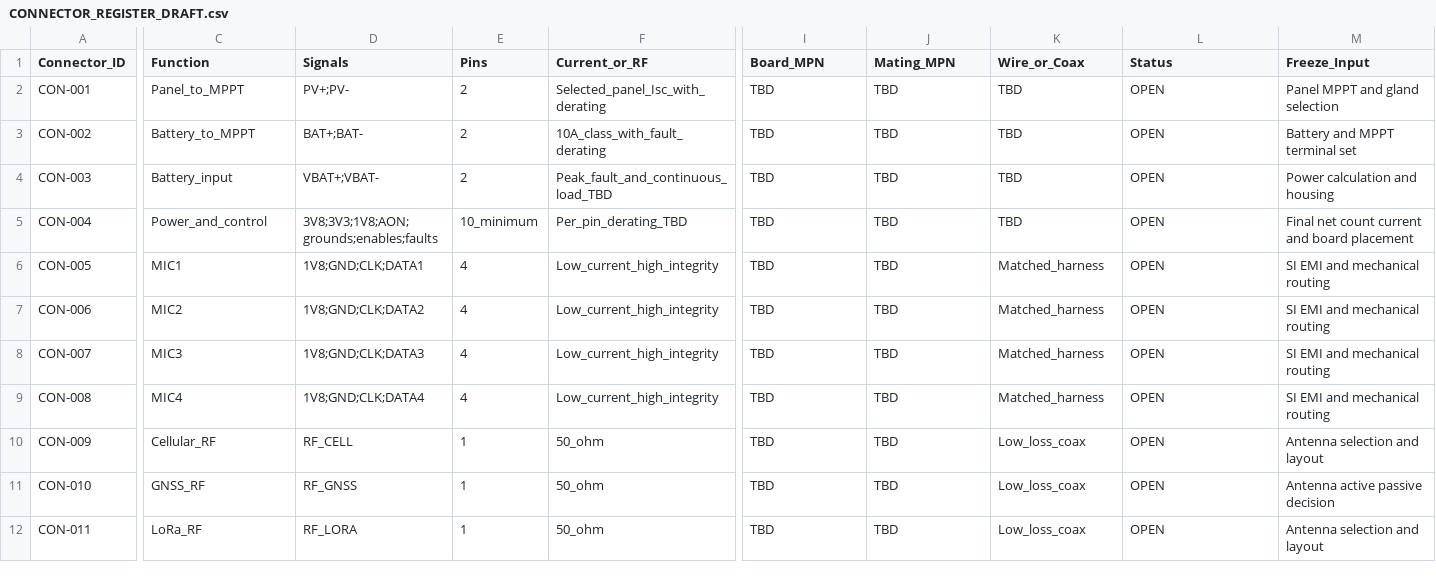
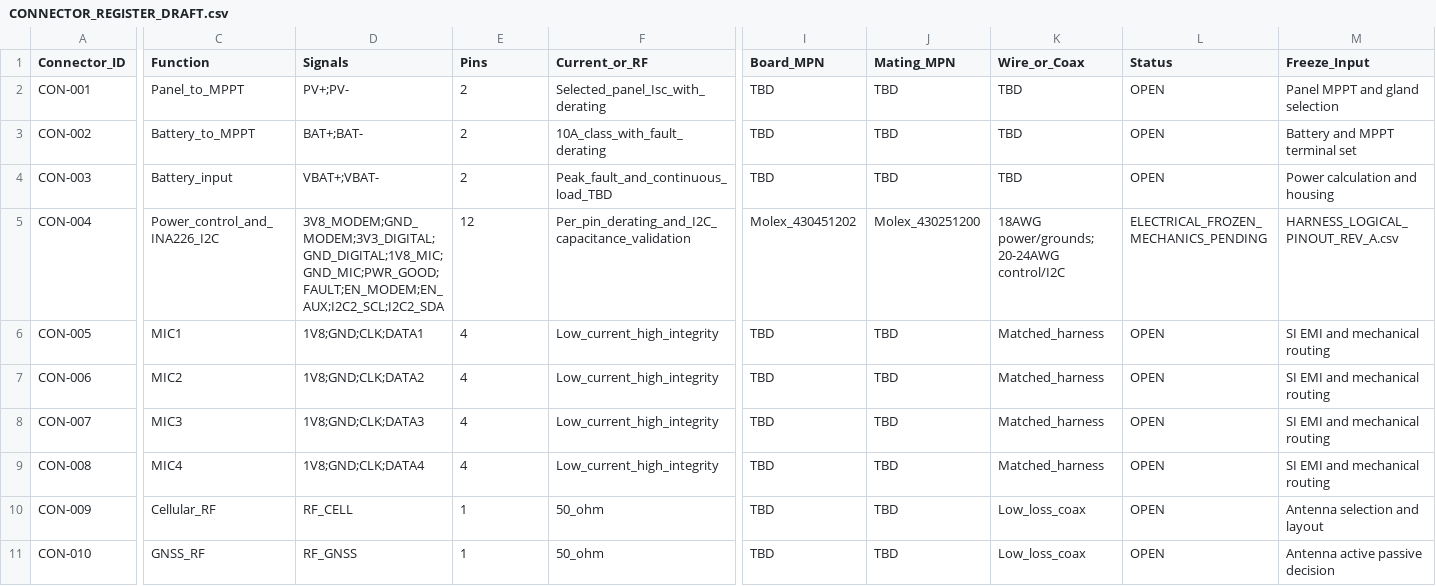
Before and after one commit to skif-ops/rs-zs-bpla, a CSV file: hardware/CONNECTOR_REGISTER_DRAFT.csv, drawn as a sheet; only a part is shown, gaps mark what is left out; the shorter side is filled out with more unchanged rows; the diff names each change by its address in the sheet, - before the commit and + after, or states it on an @@ line.

```diff
--- a/hardware/CONNECTOR_REGISTER_DRAFT.csv
+++ b/hardware/CONNECTOR_REGISTER_DRAFT.csv
-C5 (Function): Power_and_control
+C5 (Function): Power_control_and_INA226_I2C
-D5 (Signals): 3V8;3V3;1V8;AON;grounds;enables;faults
+D5 (Signals): 3V8_MODEM;GND_MODEM;3V3_DIGITAL;GND_DIGITAL;1V8_MIC;GND_MIC;PWR_GOOD;FAULT;EN_MODEM;EN_AUX;I2C2_SCL;I2C2_SDA
-E5 (Pins): 10_minimum
+E5 (Pins): 12
-F5 (Current_or_RF): Per_pin_derating_TBD
+F5 (Current_or_RF): Per_pin_derating_and_I2C_capacitance_validation
-I5 (Board_MPN): TBD
+I5 (Board_MPN): Molex_430451202
-J5 (Mating_MPN): TBD
+J5 (Mating_MPN): Molex_430251200
-K5 (Wire_or_Coax): TBD
+K5 (Wire_or_Coax): 18AWG power/grounds; 20-24AWG control/I2C
-L5 (Status): OPEN
+L5 (Status): ELECTRICAL_FROZEN_MECHANICS_PENDING
-M5 (Freeze_Input): Final net count current and board placement
+M5 (Freeze_Input): HARNESS_LOGICAL_PINOUT_REV_A.csv
```
Also changed, not shown: hardware/CONNECTOR_FREEZE_REV_A.csv, hardware/EVT_PRE_20_INTERCONNECT_DRAFT.csv, 3 other files.
